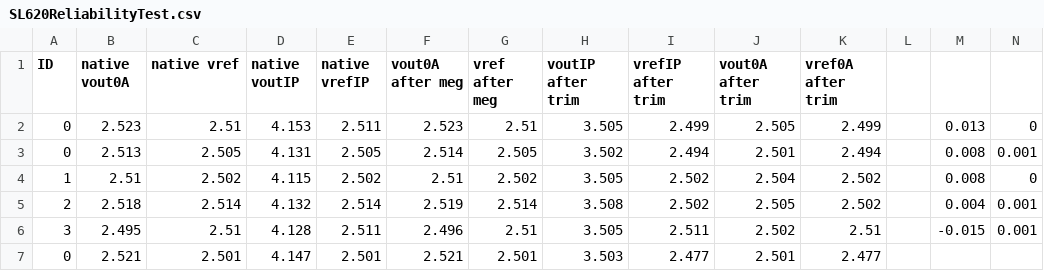
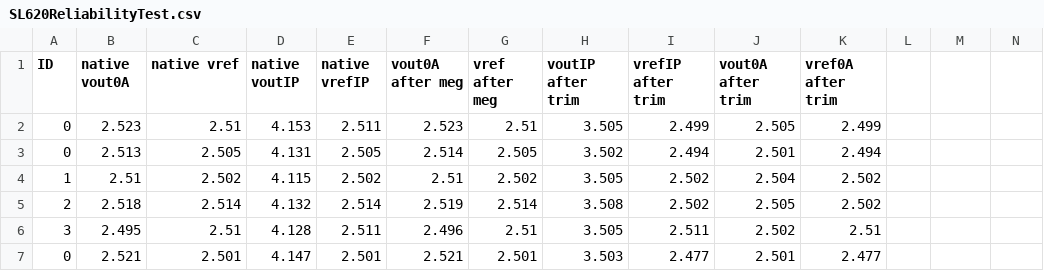
Before and after one commit to shJoshDing/SKCS_GUI_AUTO, a CSV file: SenkoMicro-SKCS-GUI - auto/OneWire_GUI_CurrentSensor_v3/CurrentSensorV3/bin/Release/SL620ReliabilityTest.csv, drawn as a sheet; the diff names each change by its address in the sheet, - before the commit and + after, or states it on an @@ line.

```diff
--- a/SenkoMicro-SKCS-GUI - auto/OneWire_GUI_CurrentSensor_v3/CurrentSensorV3/bin/Release/SL620ReliabilityTest.csv
+++ b/SenkoMicro-SKCS-GUI - auto/OneWire_GUI_CurrentSensor_v3/CurrentSensorV3/bin/Release/SL620ReliabilityTest.csv
-M2: 0.013
+M2: (empty)
-N2: 0
+N2: (empty)
-M3:M4: 0.008
+M3:M4: (empty)
-N3: 0.001
+N3: (empty)
-N4: 0
+N4: (empty)
-M5: 0.004
+M5: (empty)
-N5:N6: 0.001
+N5:N6: (empty)
-M6: -0.015
+M6: (empty)
```
Also changed, not shown: 8 other files.
